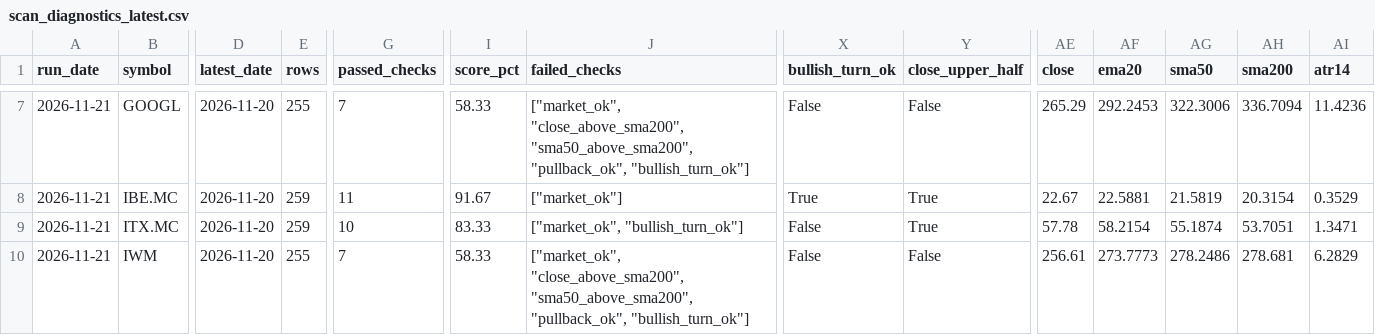
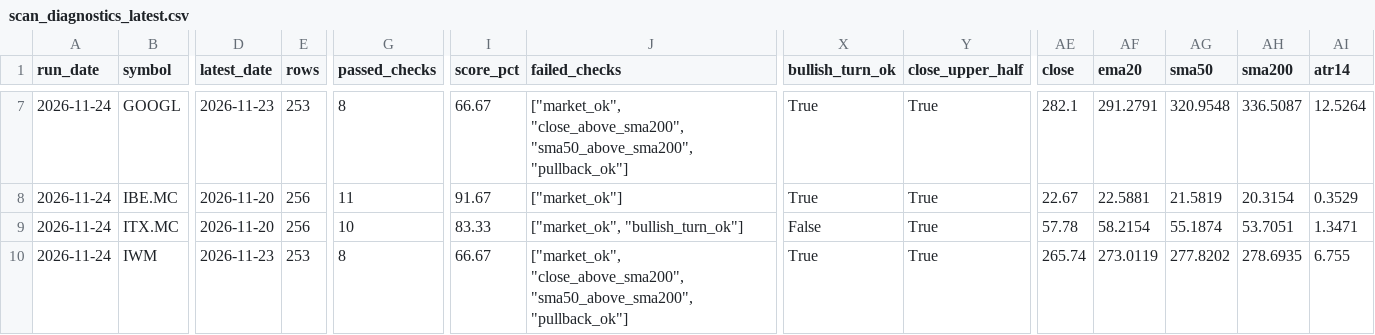
Before and after one commit to xarliev/trading-strategy-dashboard, a CSV file: data/processed/scan_diagnostics_latest.csv, drawn as a sheet; only a part is shown, gaps mark what is left out; the diff covers the shown part only; the diff names each change by its address in the sheet, - before the commit and + after, or states it on an @@ line.

```diff
--- a/data/processed/scan_diagnostics_latest.csv
+++ b/data/processed/scan_diagnostics_latest.csv
-A7:A10 (run_date): 2026-11-21
+A7:A10 (run_date): 2026-11-24
-D7 (latest_date): 2026-11-20
+D7 (latest_date): 2026-11-23
-E7 (rows): 255
+E7 (rows): 253
-G7 (passed_checks): 7
+G7 (passed_checks): 8
-I7 (score_pct): 58.33
+I7 (score_pct): 66.67
-J7 (failed_checks): …"close_above_sma200", "sma50_above_sma200", "pullback_ok", "bullish_turn_ok"]
+J7 (failed_checks): …"close_above_sma200", "sma50_above_sma200", "pullback_ok"]
-X7 (bullish_turn_ok): False
+X7 (bullish_turn_ok): True
-Y7 (close_upper_half): False
+Y7 (close_upper_half): True
-AE7 (close): 265.29
+AE7 (close): 282.1
-AF7 (ema20): 292.2453
+AF7 (ema20): 291.2791
-AG7 (sma50): 322.3006
+AG7 (sma50): 320.9548
-AH7 (sma200): 336.7094
+AH7 (sma200): 336.5087
-AI7 (atr14): 11.4236
+AI7 (atr14): 12.5264
-E8:E9 (rows): 259
+E8:E9 (rows): 256
-D10 (latest_date): 2026-11-20
+D10 (latest_date): 2026-11-23
-E10 (rows): 255
+E10 (rows): 253
-G10 (passed_checks): 7
+G10 (passed_checks): 8
-I10 (score_pct): 58.33
+I10 (score_pct): 66.67
-J10 (failed_checks): …"close_above_sma200", "sma50_above_sma200", "pullback_ok", "bullish_turn_ok"]
+J10 (failed_checks): …"close_above_sma200", "sma50_above_sma200", "pullback_ok"]
-X10 (bullish_turn_ok): False
+X10 (bullish_turn_ok): True
-Y10 (close_upper_half): False
+Y10 (close_upper_half): True
-AE10 (close): 256.61
+AE10 (close): 265.74
-AF10 (ema20): 273.7773
+AF10 (ema20): 273.0119
-AG10 (sma50): 278.2486
+AG10 (sma50): 277.8202
-AH10 (sma200): 278.681
+AH10 (sma200): 278.6935
-AI10 (atr14): 6.2829
+AI10 (atr14): 6.755
```
Also changed, not shown: 165 edited cells elsewhere in this file, 5 other files.
